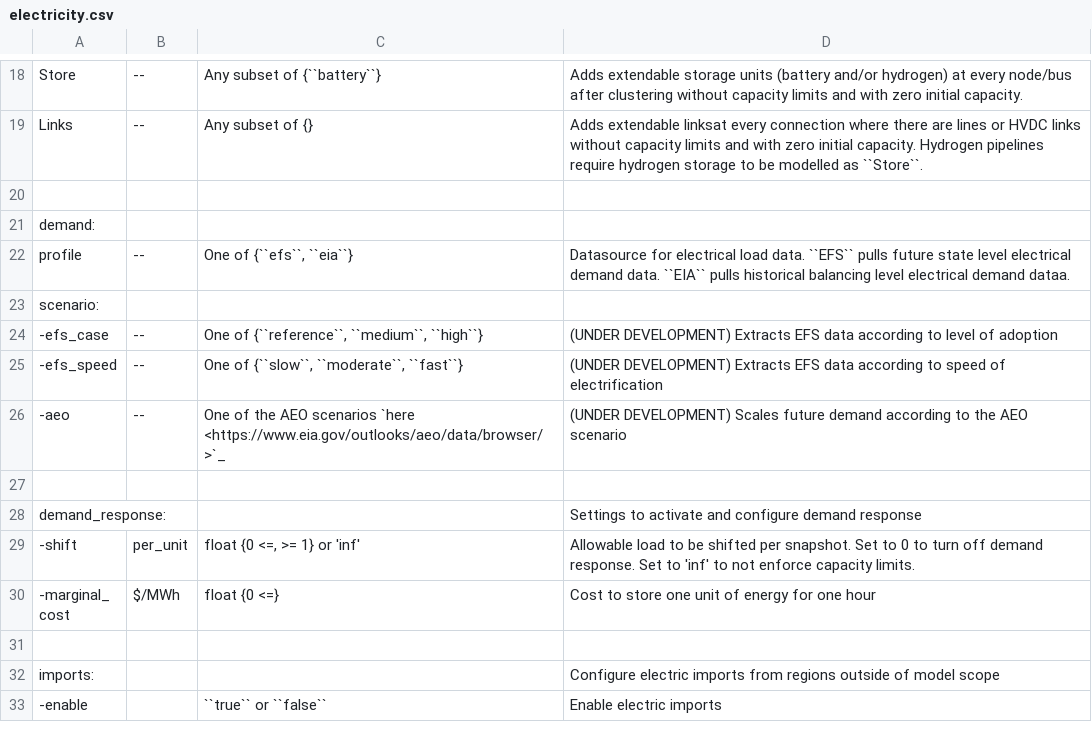
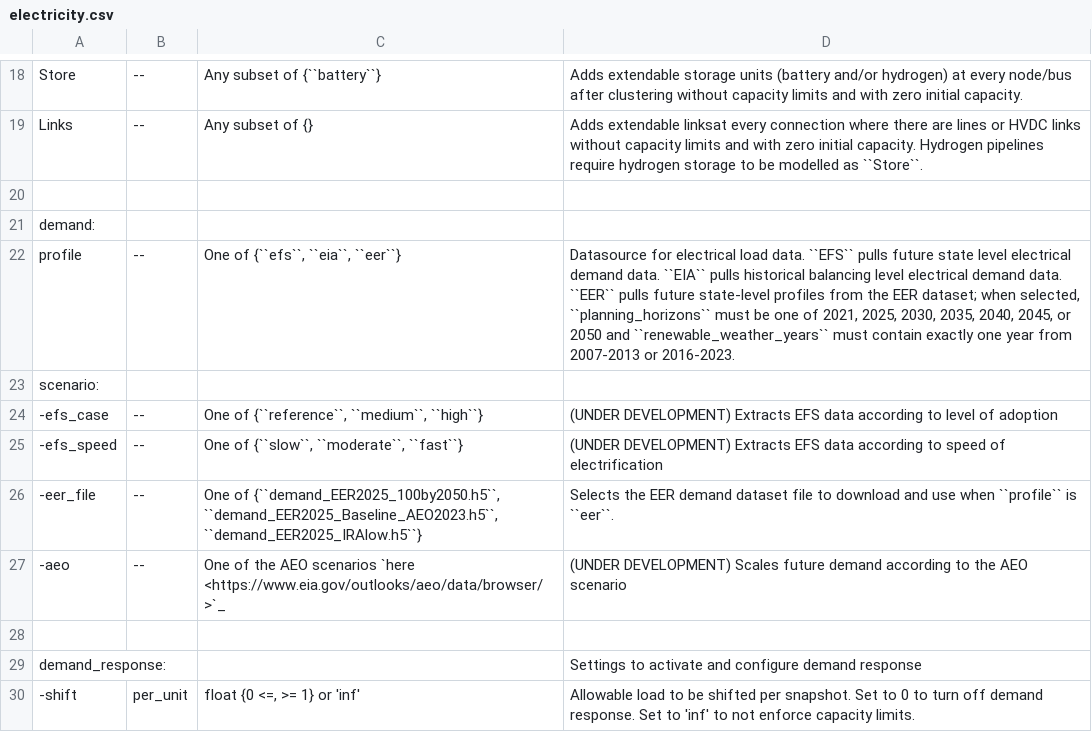
Before and after one commit to PyPSA/pypsa-usa, a CSV file: docs/source/configtables/electricity.csv, drawn as a sheet; only a part is shown, gaps mark what is left out; the shorter side is filled out with more unchanged rows.

Commit message:
Add EER electricity demand profile (#757)
* add eer demand

* [pre-commit.ci] auto fixes from pre-commit.com hooks

for more information, see https://pre-commit.ci

* document eer demand config option

* add eer demand file selection

* fix pre-commit ruff failures

* [pre-commit.ci] auto fixes from pre-commit.com hooks

for more information, see https://pre-commit.ci

* fix remaining pre-commit ruff failures

---------

Co-authored-by: pre-commit-ci[bot] <66853113+pre-commit-ci[bot]@users.noreply.github.com>

```diff
--- a/docs/source/configtables/electricity.csv
+++ b/docs/source/configtables/electricity.csv
@@ -21,3 +21,3 @@ Links,--,Any subset of {},Adds extendable linksat every connection where there a
 demand:,,,
-profile,--,"One of {``efs``, ``eia``}",Datasource for electrical load data. ``EFS`` pulls future state level electrical demand data. ``EIA`` pulls historical balancing level electrical demand dataa.
+profile,--,"One of {``efs``, ``eia``, ``eer``}","Datasource for electrical load data. ``EFS`` pulls future state level electrical demand data. ``EIA`` pulls historical balancing level electrical demand data. ``EER`` pulls future state-level profiles from the EER dataset; when selected, ``planning_horizons`` must be one of 2021, 2025, 2030, 2035, 2040, 2045, or 2050 and ``renewable_weather_years`` must contain exactly one year from 2007-2013 or 2016-2023."
 scenario:,,,
@@ -25,2 +25,3 @@ scenario:,,,
 -efs_speed,--,"One of {``slow``, ``moderate``, ``fast``}",(UNDER DEVELOPMENT) Extracts EFS data according to speed of electrification
+-eer_file,--,"One of {``demand_EER2025_100by2050.h5``, ``demand_EER2025_Baseline_AEO2023.h5``, ``demand_EER2025_IRAlow.h5``}",Selects the EER demand dataset file to download and use when ``profile`` is ``eer``.
 -aeo,--,One of the AEO scenarios `here <https://www.eia.gov/outlooks/aeo/data/browser/>`_,(UNDER DEVELOPMENT) Scales future demand according to the AEO scenario
```
Also changed, not shown: 14 other files.
